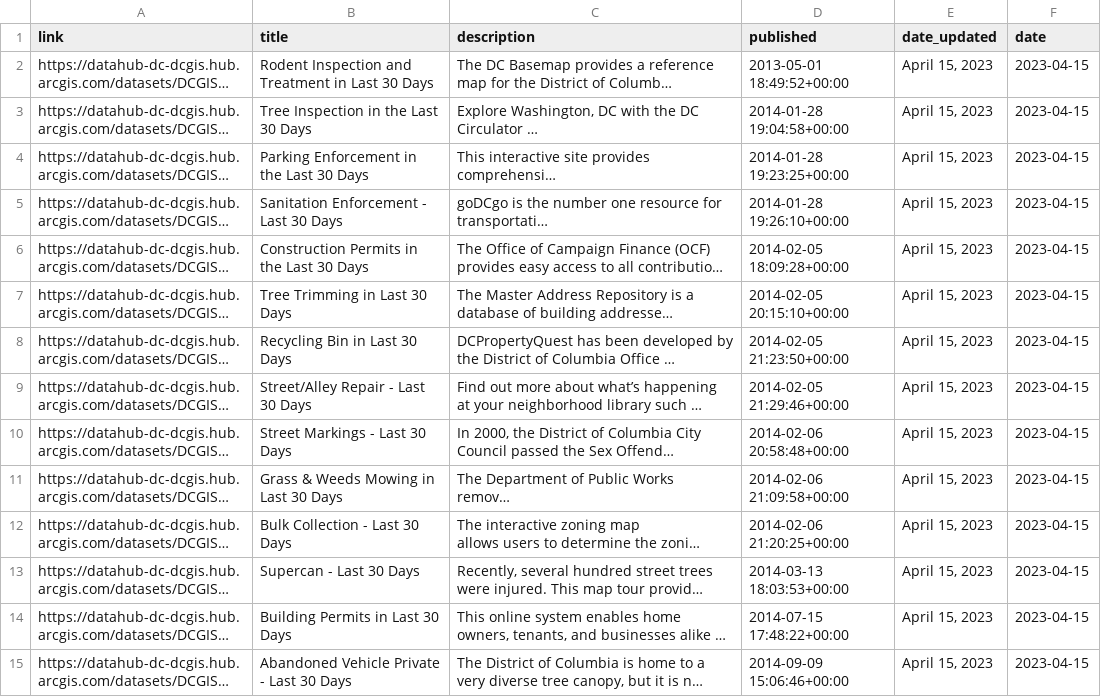
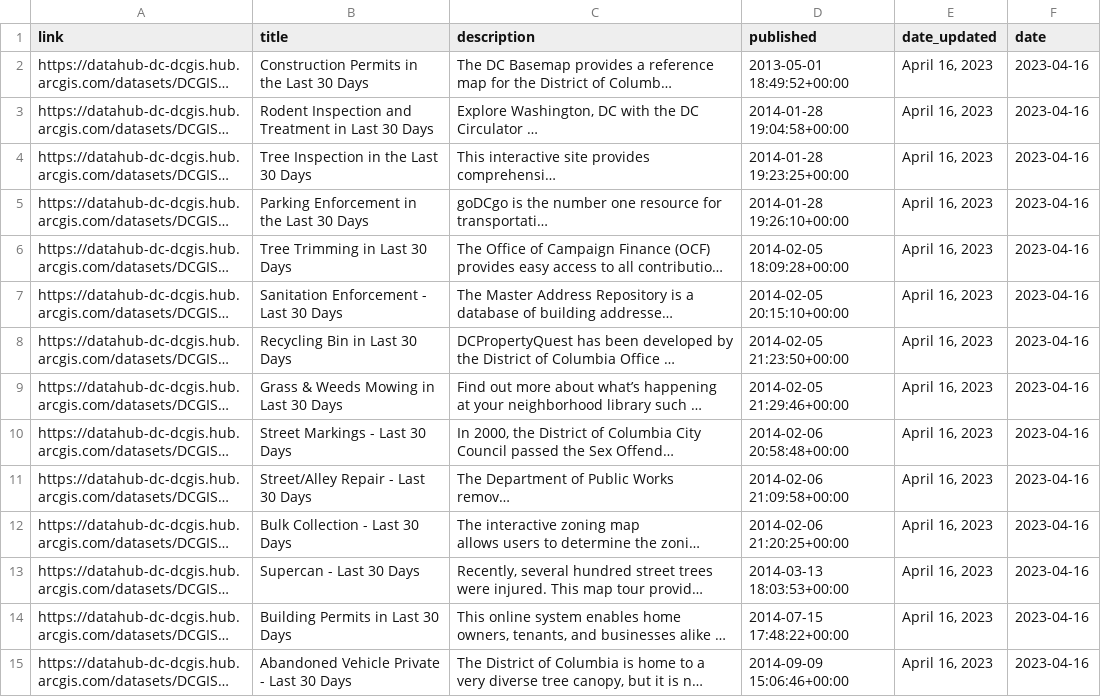
Before and after one commit to hzakharenko/bot-hzakharenko, a CSV file: new_rows.csv, drawn as a sheet; only a part is shown; long unchanged cells end in …; the diff covers the shown part only; the diff names each change by its address in the sheet, - before the commit and + after, or states it on an @@ line.

```diff
--- a/new_rows.csv
+++ b/new_rows.csv
-B2 (title): Rodent Inspection and Treatment in Last 30 Days
+B2 (title): Construction Permits in the Last 30 Days
-E2:E15 (date_updated): April 15, 2023
+E2:E15 (date_updated): April 16, 2023
-F2:F15 (date): 2023-04-15
+F2:F15 (date): 2023-04-16
-B3 (title): Tree Inspection in the Last 30 Days
+B3 (title): Rodent Inspection and Treatment in Last 30 Days
-B4 (title): Parking Enforcement in the Last 30 Days
+B4 (title): Tree Inspection in the Last 30 Days
-B5 (title): Sanitation Enforcement - Last 30 Days
+B5 (title): Parking Enforcement in the Last 30 Days
-B6 (title): Construction Permits in the Last 30 Days
+B6 (title): Tree Trimming in Last 30 Days
-B7 (title): Tree Trimming in Last 30 Days
+B7 (title): Sanitation Enforcement - Last 30 Days
-B9 (title): Street/Alley Repair - Last 30 Days
+B9 (title): Grass & Weeds Mowing in Last 30 Days
-B11 (title): Grass & Weeds Mowing in Last 30 Days
+B11 (title): Street/Alley Repair - Last 30 Days
```
Also changed, not shown: 1 removed row and 75 edited cells elsewhere in this file, 1 other file.
